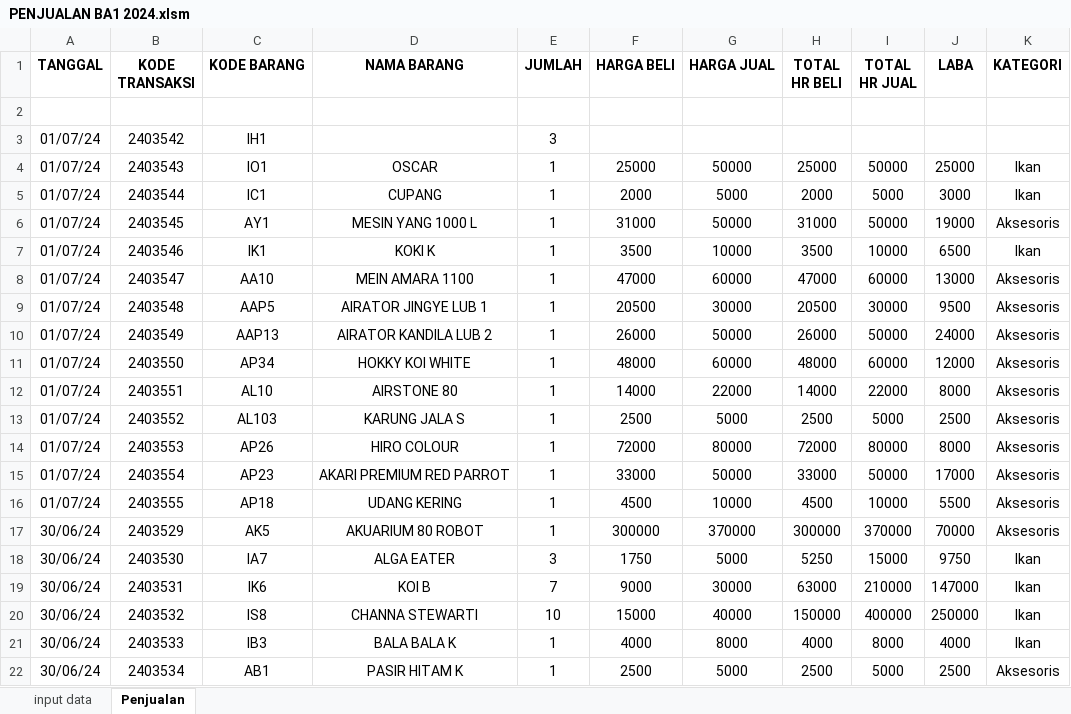
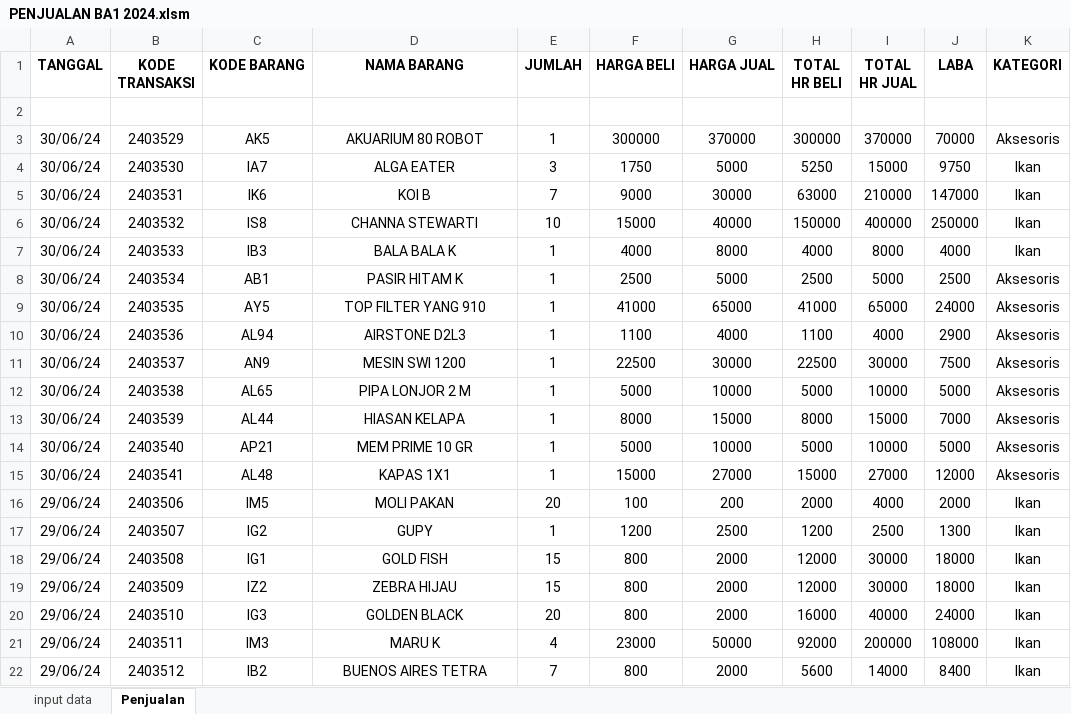
Before and after one commit to Levinasp-bot/BobbyAquaticDashboard, an Excel workbook: data/Bobby Aquatic 1/PENJUALAN BA1 2024.xlsm, sheet Penjualan, drawn as a sheet; only a part is shown; the shorter side is filled out with more unchanged rows; values as stored, in another font and other column widths than the file's, no borders; the diff names each change by its address in the sheet, - before the commit and + after, or states it on an @@ line.

```diff
--- a/data/Bobby Aquatic 1/PENJUALAN BA1 2024.xlsm (sheet Penjualan)
+++ b/data/Bobby Aquatic 1/PENJUALAN BA1 2024.xlsm (sheet Penjualan)
-row 3: 01/07/24 | 2403542 | IH1 |  | 3
-row 4: 01/07/24 | 2403543 | IO1 | OSCAR | 1 | 25000 | 50000 | 25000 | 50000 | 25000 | Ikan
-row 5: 01/07/24 | 2403544 | IC1 | CUPANG | 1 | 2000 | 5000 | 2000 | 5000 | 3000 | Ikan
-row 6: 01/07/24 | 2403545 | AY1 | MESIN YANG 1000 L | 1 | 31000 | 50000 | 31000 | 50000 | 19000 | Aksesoris
-row 7: 01/07/24 | 2403546 | IK1 | KOKI K | 1 | 3500 | 10000 | 3500 | 10000 | 6500 | Ikan
-row 8: 01/07/24 | 2403547 | AA10 | MEIN AMARA 1100 | 1 | 47000 | 60000 | 47000 | 60000 | 13000 | Aksesoris
-row 9: 01/07/24 | 2403548 | AAP5 | AIRATOR JINGYE LUB 1 | 1 | 20500 | 30000 | 20500 | 30000 | 9500 | Aksesoris
-row 10: 01/07/24 | 2403549 | AAP13 | AIRATOR KANDILA LUB 2 | 1 | 26000 | 50000 | 26000 | 50000 | 24000 | Aksesoris
-row 11: 01/07/24 | 2403550 | AP34 | HOKKY KOI WHITE | 1 | 48000 | 60000 | 48000 | 60000 | 12000 | Aksesoris
-row 12: 01/07/24 | 2403551 | AL10 | AIRSTONE 80 | 1 | 14000 | 22000 | 14000 | 22000 | 8000 | Aksesoris
-row 13: 01/07/24 | 2403552 | AL103 | KARUNG JALA S | 1 | 2500 | 5000 | 2500 | 5000 | 2500 | Aksesoris
-row 14: 01/07/24 | 2403553 | AP26 | HIRO COLOUR | 1 | 72000 | 80000 | 72000 | 80000 | 8000 | Aksesoris
-row 15: 01/07/24 | 2403554 | AP23 | AKARI PREMIUM RED PARROT | 1 | 33000 | 50000 | 33000 | 50000 | 17000 | Aksesoris
-row 16: 01/07/24 | 2403555 | AP18 | UDANG KERING | 1 | 4500 | 10000 | 4500 | 10000 | 5500 | Aksesoris
```
Also changed, not shown: data/Bobby Aquatic 2/PENJUALAN BA2 2024.xlsm.
